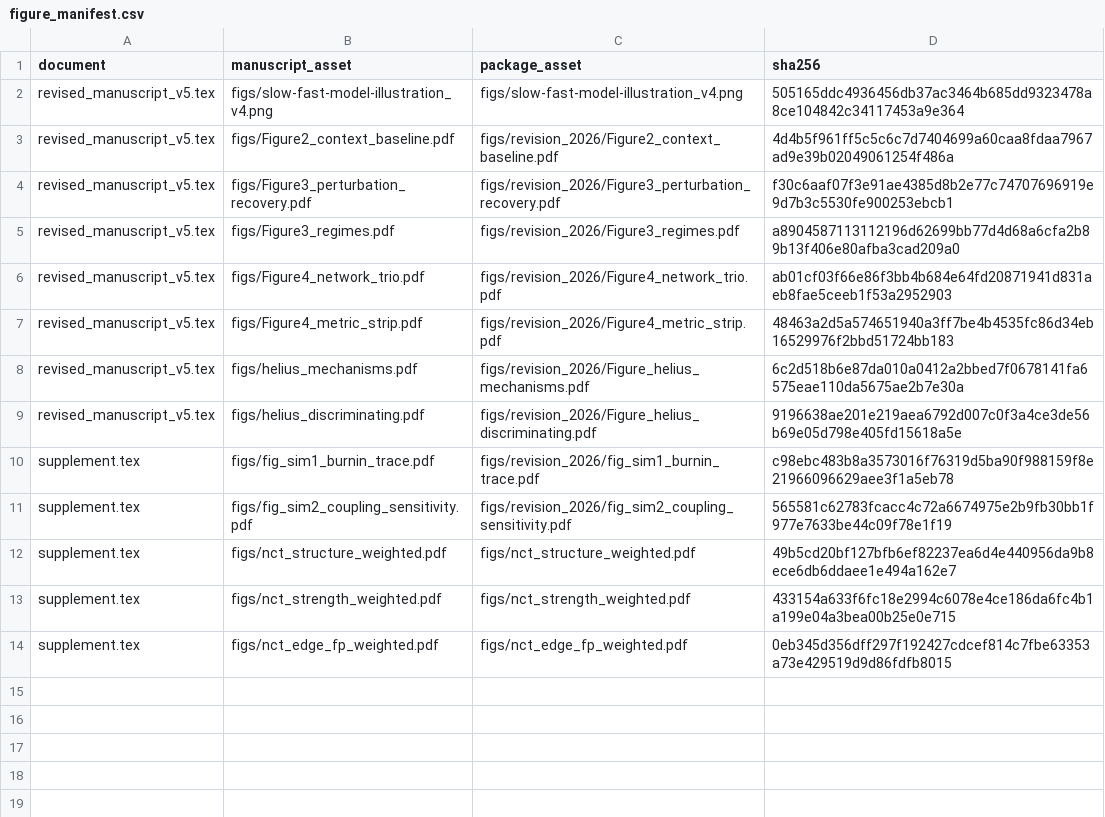
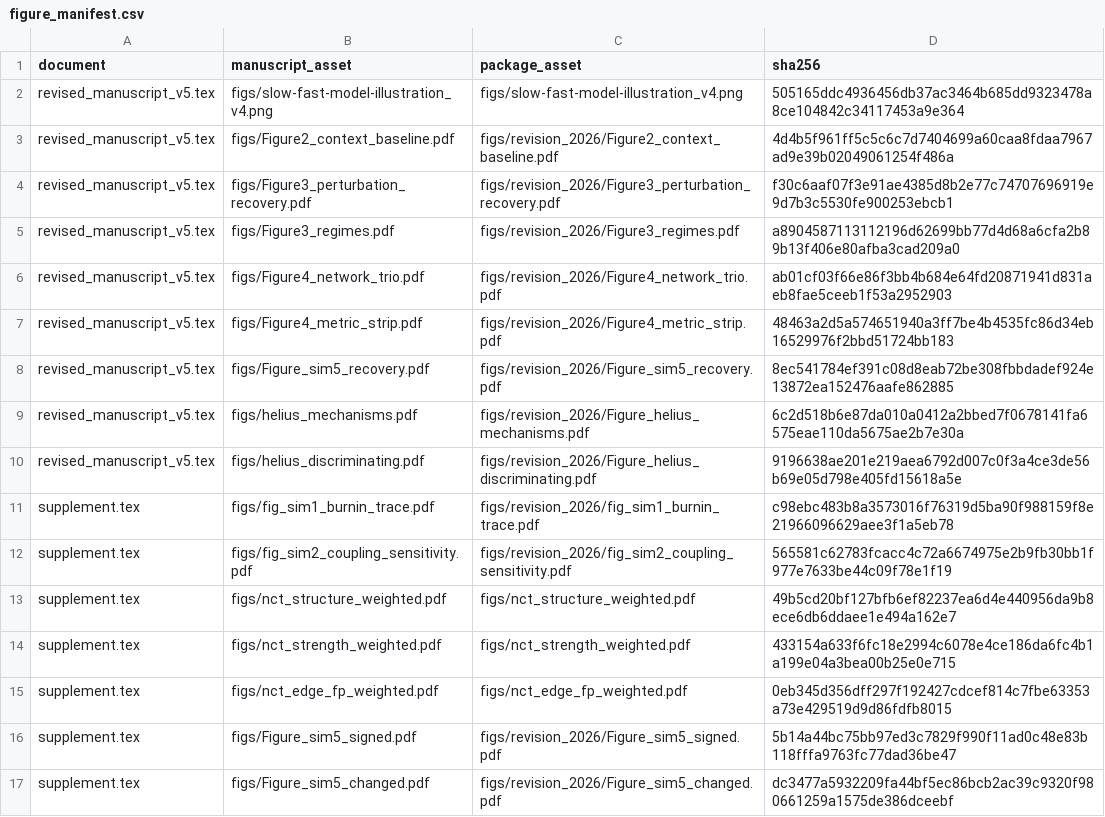
Before and after one commit to KyuriP/slow-fast-coupled-dynamics-model, a CSV file: figure_manifest.csv, drawn as a sheet; the diff names each change by its address in the sheet, - before the commit and + after, or states it on an @@ line.

Commit message:
Add context measurement recovery study for Methods revision

```diff
--- a/figure_manifest.csv
+++ b/figure_manifest.csv
+row 8: revised_manuscript_v5.tex | figs/Figure_sim5_recovery.pdf | figs/revision_2026/Figure_sim5_recovery.pdf | 8ec541784ef391c08d8eab72be308fbbdadef924e13872ea152476aafe862885
+row 16: supplement.tex | figs/Figure_sim5_signed.pdf | figs/revision_2026/Figure_sim5_signed.pdf | 5b14a44bc75bb97ed3c7829f990f11ad0c48e83b118fffa9763fc77dad36be47
+row 17: supplement.tex | figs/Figure_sim5_changed.pdf | figs/revision_2026/Figure_sim5_changed.pdf | dc3477a5932209fa44bf5ec86bcb2ac39c9320f980661259a1575de386dceebf
```
Also changed, not shown: 26 other files.
